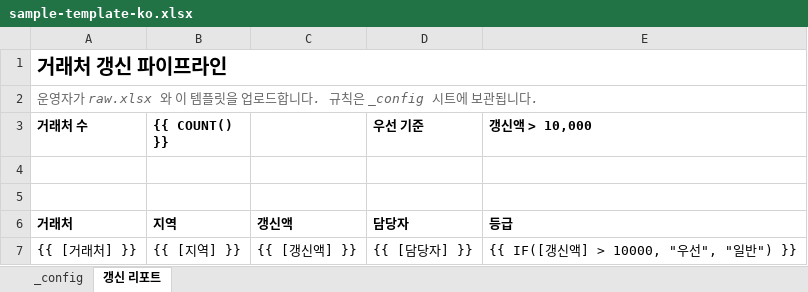
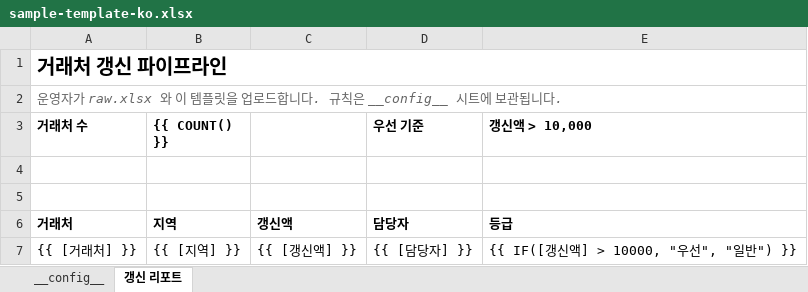
Before and after one commit to xl3-lang/xl3, an Excel workbook: website/static/playground-samples/sample-template-ko.xlsx, sheet 갱신 리포트, drawn as a sheet; values as stored, in another font and other column widths than the file's, no borders; the diff names each change by its address in the sheet, - before the commit and + after, or states it on an @@ line.

```diff
--- a/website/static/playground-samples/sample-template-ko.xlsx (sheet 갱신 리포트)
+++ b/website/static/playground-samples/sample-template-ko.xlsx (sheet 갱신 리포트)
-sheet tab: _config
+sheet tab: __config__
-A2 (거래처 수): …규칙은 _config 시트에…
+A2 (거래처 수): …규칙은 __config__ 시트에…
```
Also changed, not shown: website/static/playground-samples/sample-raw-ko.xlsx, website/static/playground-samples/sample-raw.xlsx, 2 other files.
